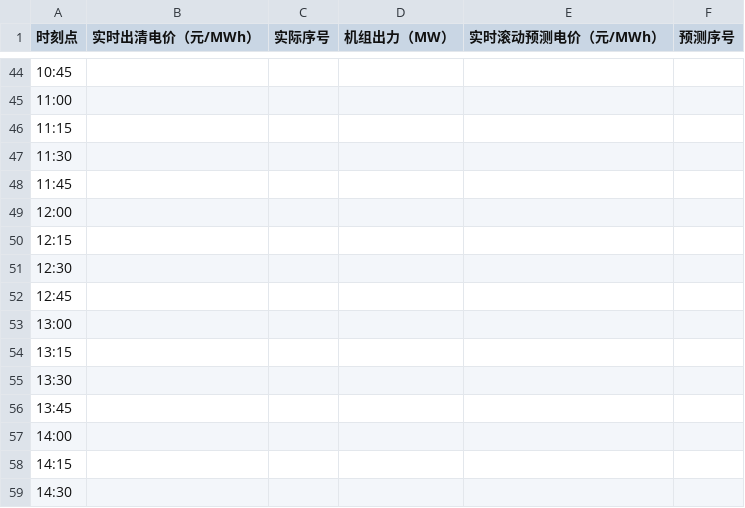
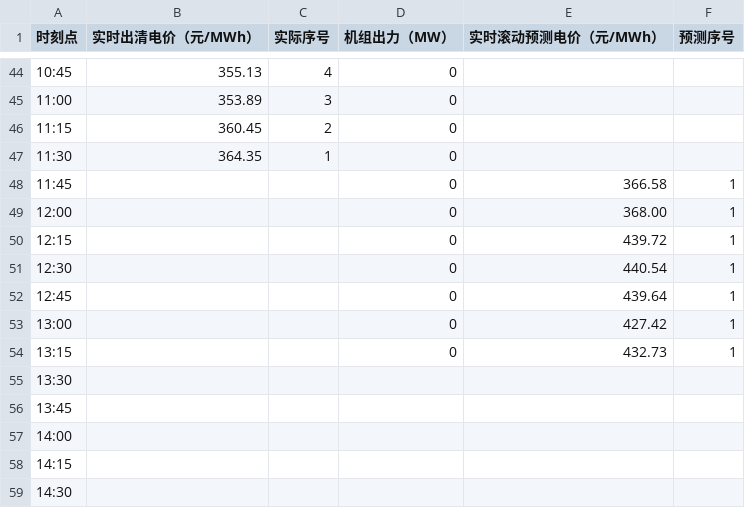
Before and after one commit to arliu633-glitch/hb-price-chart-public, a CSV file: 实时滚动电价折线图数据.csv, drawn as a sheet; only a part is shown, gaps mark what is left out; the diff covers the shown part only.

```diff
--- a/实时滚动电价折线图数据.csv
+++ b/实时滚动电价折线图数据.csv
@@ -44,12 +44,12 @@
-10:45,,,,,
-11:00,,,,,
-11:15,,,,,
-11:30,,,,,
-11:45,,,,,
-12:00,,,,,
-12:15,,,,,
-12:30,,,,,
-12:45,,,,,
-13:00,,,,,
-13:15,,,,,
+10:45,355.13,4,0,,
+11:00,353.89,3,0,,
+11:15,360.45,2,0,,
+11:30,364.35,1,0,,
+11:45,,,0,366.58,1
+12:00,,,0,368.00,1
+12:15,,,0,439.72,1
+12:30,,,0,440.54,1
+12:45,,,0,439.64,1
+13:00,,,0,427.42,1
+13:15,,,0,432.73,1
 13:30,,,,,
```
Also changed, not shown: 65 edited cells elsewhere in this file, 3 other files.
